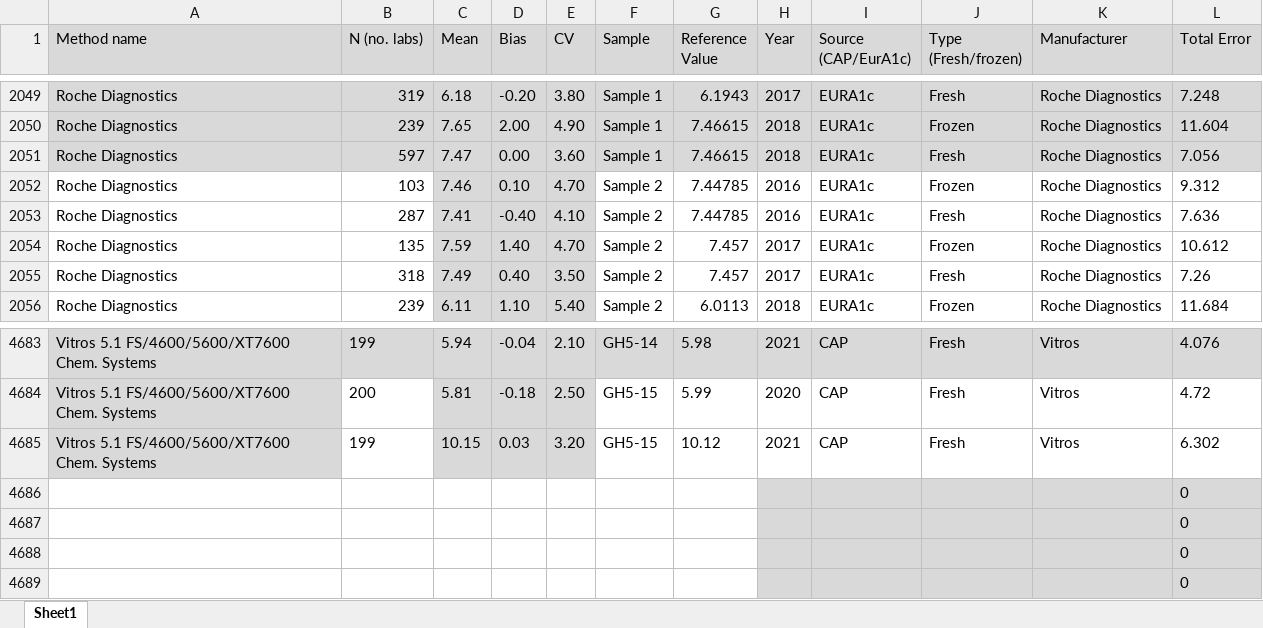
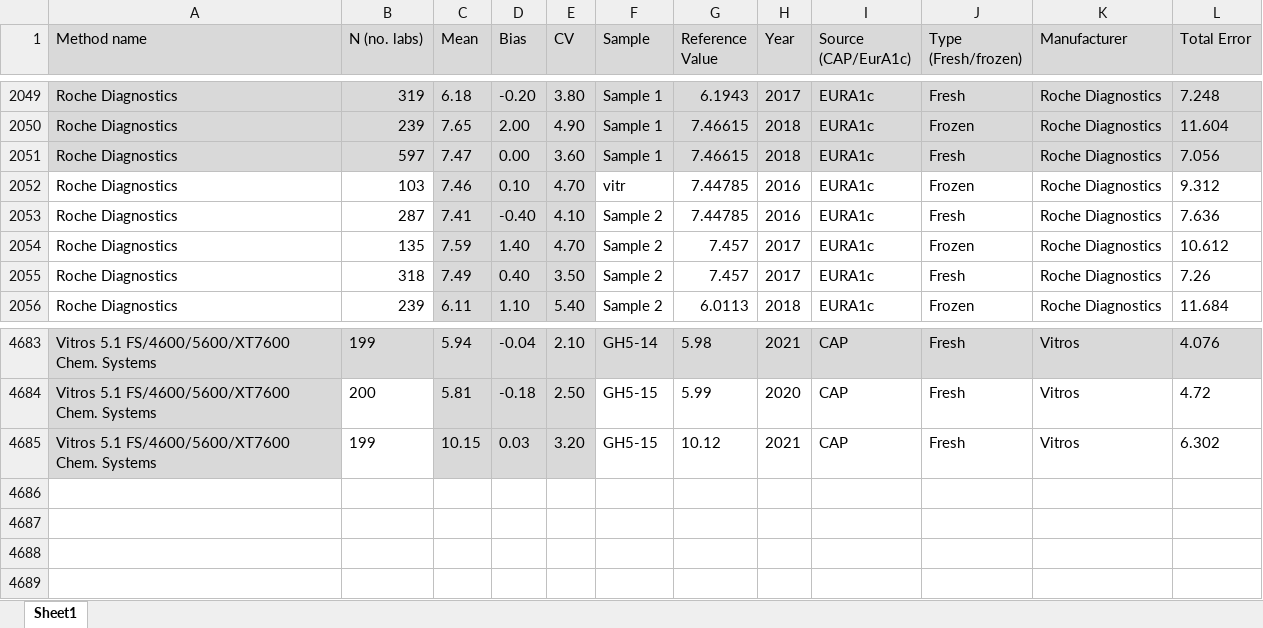
Before and after one commit to DSa-HbA1c/CAP-data, an Excel workbook: Complete-dataset-Corné,Justin.xlsx, sheet Sheet1, drawn as a sheet; only a part is shown, gaps mark what is left out; values as stored, in another font and other column widths than the file's, no borders; table styles not drawn; the diff names each change by its address in the sheet, - before the commit and + after, or states it on an @@ line.

Commit message:
removed extra rows

```diff
--- a/Complete-dataset-Corné,Justin.xlsx (sheet Sheet1)
+++ b/Complete-dataset-Corné,Justin.xlsx (sheet Sheet1)
-F2052 (Sample): Sample 2
+F2052 (Sample): vitr
-row 4686:  |  |  |  |  |  |  |  |  |  |  | 0
-row 4687:  |  |  |  |  |  |  |  |  |  |  | 0
-row 4688:  |  |  |  |  |  |  |  |  |  |  | 0
-row 4689:  |  |  |  |  |  |  |  |  |  |  | 0
```
